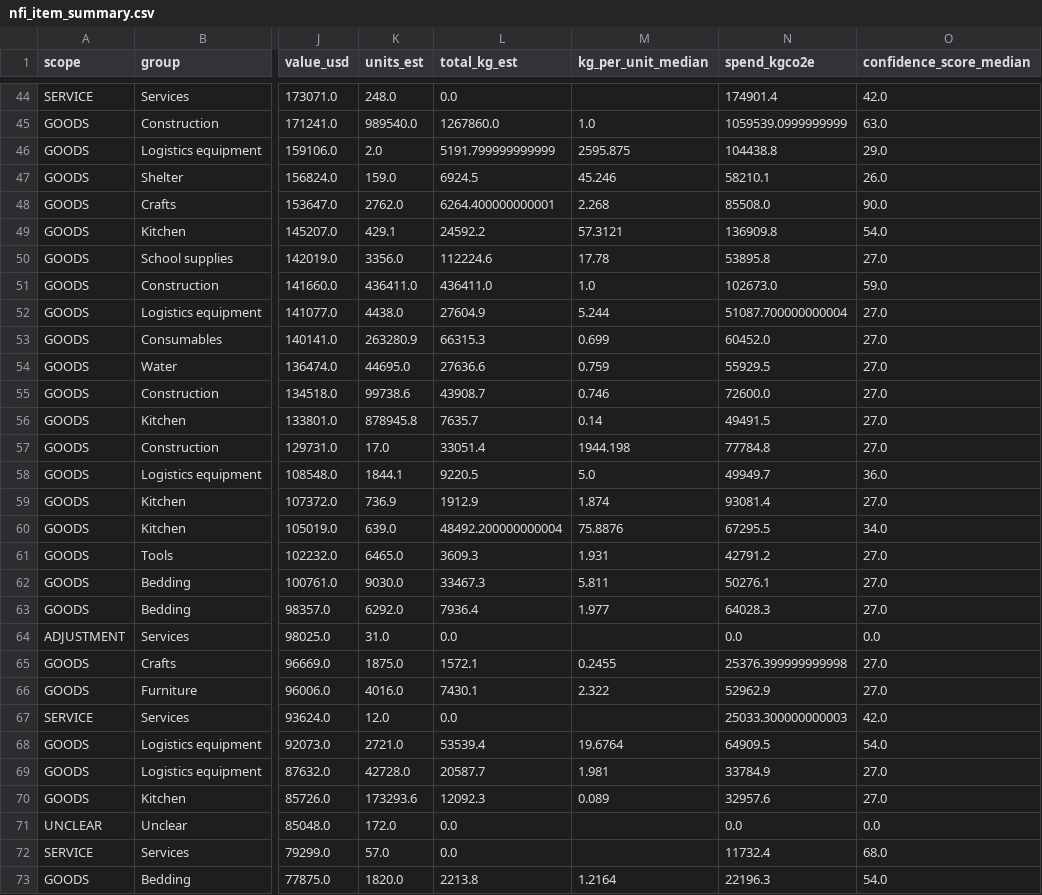
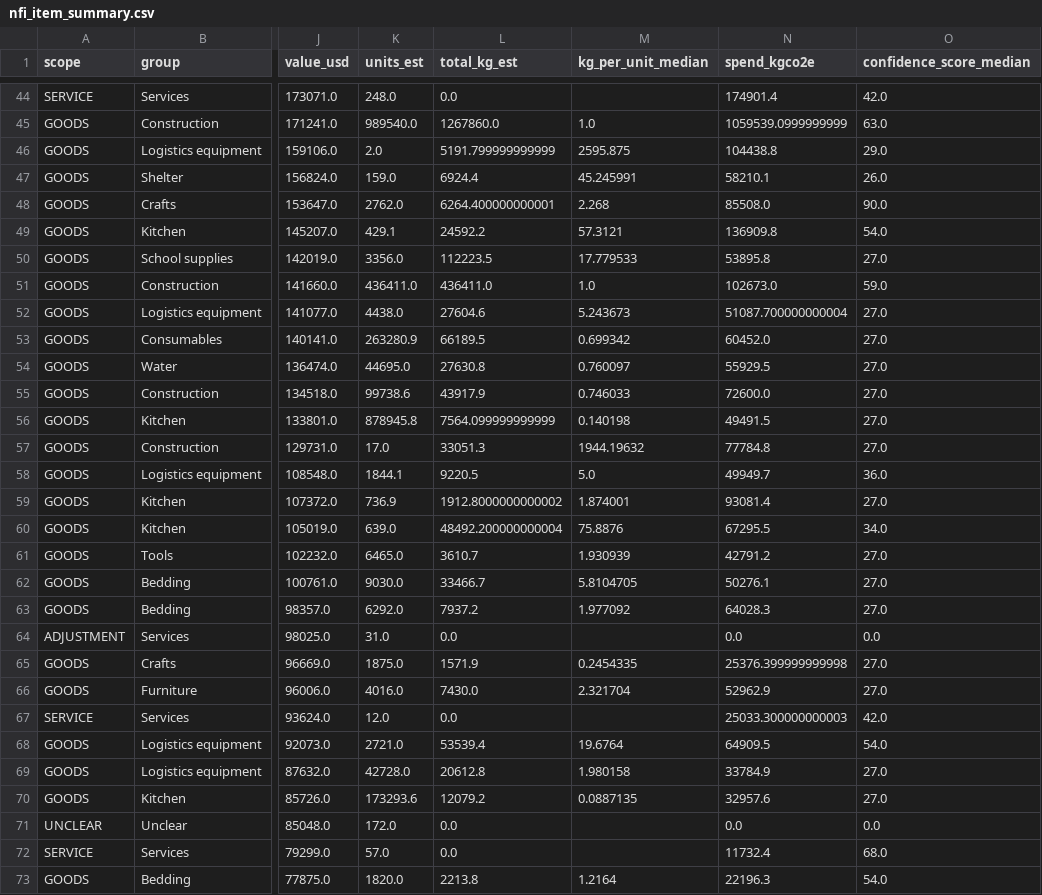
Before and after one commit to njfinney/NFI-Emissions-Toolkit, a CSV file: nfi_item_summary.csv, drawn as a sheet; only a part is shown, gaps mark what is left out; the diff covers the shown part only; the diff names each change by its address in the sheet, - before the commit and + after, or states it on an @@ line.

```diff
--- a/nfi_item_summary.csv
+++ b/nfi_item_summary.csv
-L47 (total_kg_est): 6924.5
+L47 (total_kg_est): 6924.4
-M47 (kg_per_unit_median): 45.246
+M47 (kg_per_unit_median): 45.245991
-L50 (total_kg_est): 112224.6
+L50 (total_kg_est): 112223.5
-M50 (kg_per_unit_median): 17.78
+M50 (kg_per_unit_median): 17.779533
-L52 (total_kg_est): 27604.9
+L52 (total_kg_est): 27604.6
-M52 (kg_per_unit_median): 5.244
+M52 (kg_per_unit_median): 5.243673
-L53 (total_kg_est): 66315.3
+L53 (total_kg_est): 66189.5
-M53 (kg_per_unit_median): 0.699
+M53 (kg_per_unit_median): 0.699342
-L54 (total_kg_est): 27636.6
+L54 (total_kg_est): 27630.8
-M54 (kg_per_unit_median): 0.759
+M54 (kg_per_unit_median): 0.760097
-L55 (total_kg_est): 43908.7
+L55 (total_kg_est): 43917.9
-M55 (kg_per_unit_median): 0.746
+M55 (kg_per_unit_median): 0.746033
-L56 (total_kg_est): 7635.7
+L56 (total_kg_est): 7564.099999999999
-M56 (kg_per_unit_median): 0.14
+M56 (kg_per_unit_median): 0.140198
-L57 (total_kg_est): 33051.4
+L57 (total_kg_est): 33051.3
-M57 (kg_per_unit_median): 1944.198
+M57 (kg_per_unit_median): 1944.19632
-L59 (total_kg_est): 1912.9
+L59 (total_kg_est): 1912.8000000000002
-M59 (kg_per_unit_median): 1.874
+M59 (kg_per_unit_median): 1.874001
-L61 (total_kg_est): 3609.3
+L61 (total_kg_est): 3610.7
-M61 (kg_per_unit_median): 1.931
+M61 (kg_per_unit_median): 1.930939
-L62 (total_kg_est): 33467.3
+L62 (total_kg_est): 33466.7
-M62 (kg_per_unit_median): 5.811
+M62 (kg_per_unit_median): 5.8104705
-L63 (total_kg_est): 7936.4
+L63 (total_kg_est): 7937.2
-M63 (kg_per_unit_median): 1.977
+M63 (kg_per_unit_median): 1.977092
-L65 (total_kg_est): 1572.1
+L65 (total_kg_est): 1571.9
-M65 (kg_per_unit_median): 0.2455
+M65 (kg_per_unit_median): 0.2454335
-L66 (total_kg_est): 7430.1
+L66 (total_kg_est): 7430.0
-M66 (kg_per_unit_median): 2.322
+M66 (kg_per_unit_median): 2.321704
-L69 (total_kg_est): 20587.7
+L69 (total_kg_est): 20612.8
-M69 (kg_per_unit_median): 1.981
+M69 (kg_per_unit_median): 1.980158
-L70 (total_kg_est): 12092.3
+L70 (total_kg_est): 12079.2
-M70 (kg_per_unit_median): 0.089
+M70 (kg_per_unit_median): 0.0887135
```
Also changed, not shown: 133 edited cells elsewhere in this file, 10 other files.
